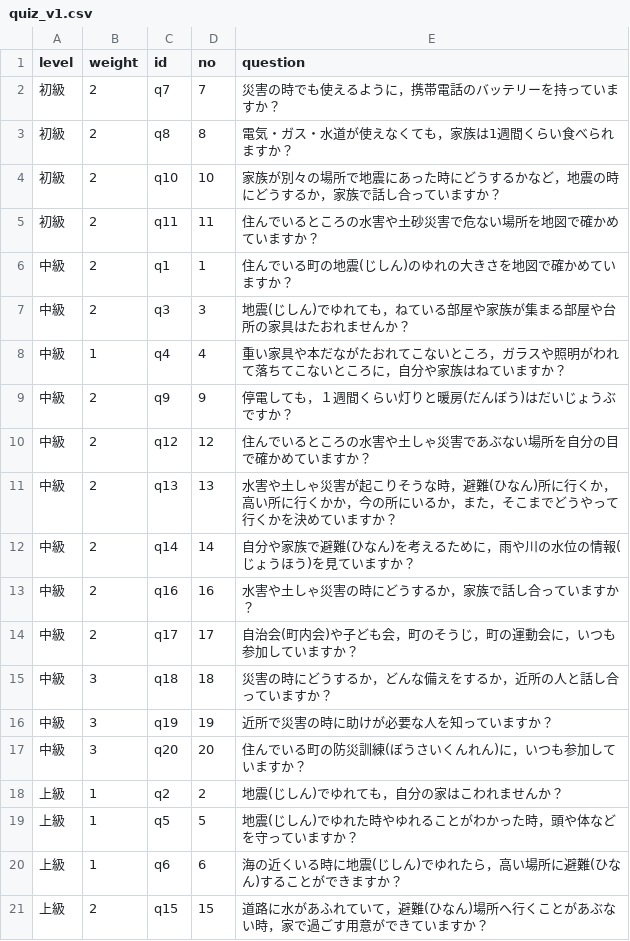
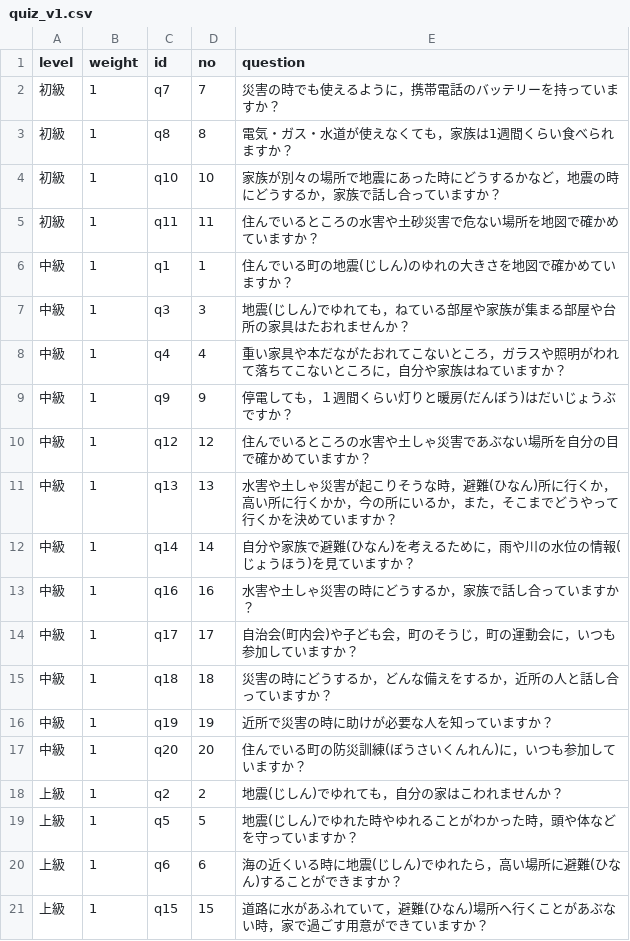
Before and after one commit to kaitoby2/gensaikyoushitsu-backend, a CSV file: data/quiz_v1.csv, drawn as a sheet.

Commit message:
Update quiz_v1.csv

```diff
--- a/data/quiz_v1.csv
+++ b/data/quiz_v1.csv
@@ -1,18 +1,18 @@
 level,weight,id,no,question
-初級,2,q7,7,災害の時でも使えるように，携帯電話のバッテリーを持っていますか？
-初級,2,q8,8,電気・ガス・水道が使えなくても，家族は1週間くらい食べられますか？
-初級,2,q10,10,家族が別々の場所で地震にあった時にどうするかなど，地震の時にどうするか，家族で話し合っていますか？
-初級,2,q11,11,住んでいるところの水害や土砂災害で危ない場所を地図で確かめていますか？
-中級,2,q1,1,住んでいる町の地震(じしん)のゆれの大きさを地図で確かめていますか？
-中級,2,q3,3,地震(じしん)でゆれても，ねている部屋や家族が集まる部屋や台所の家具はたおれませんか？
+初級,1,q7,7,災害の時でも使えるように，携帯電話のバッテリーを持っていますか？
+初級,1,q8,8,電気・ガス・水道が使えなくても，家族は1週間くらい食べられますか？
+初級,1,q10,10,家族が別々の場所で地震にあった時にどうするかなど，地震の時にどうするか，家族で話し合っていますか？
+初級,1,q11,11,住んでいるところの水害や土砂災害で危ない場所を地図で確かめていますか？
+中級,1,q1,1,住んでいる町の地震(じしん)のゆれの大きさを地図で確かめていますか？
+中級,1,q3,3,地震(じしん)でゆれても，ねている部屋や家族が集まる部屋や台所の家具はたおれませんか？
 中級,1,q4,4,重い家具や本だながたおれてこないところ，ガラスや照明がわれて落ちてこないところに，自分や家族はねていますか？
-中級,2,q9,9,停電しても，１週間くらい灯りと暖房(だんぼう)はだいじょうぶですか？
-中級,2,q12,12,住んでいるところの水害や土しゃ災害であぶない場所を自分の目で確かめていますか？
-中級,2,q13,13,水害や土しゃ災害が起こりそうな時，避難(ひなん)所に行くか，高い所に行くかか，今の所にいるか，また，そこまでどうやって行くかを決めていますか？
-中級,2,q14,14,自分や家族で避難(ひなん)を考えるために，雨や川の水位の情報(じょうほう)を見ていますか？
-中級,2,q16,16,水害や土しゃ災害の時にどうするか，家族で話し合っていますか？
-中級,2,q17,17,自治会(町内会)や子ども会，町のそうじ，町の運動会に，いつも参加していますか？
-中級,3,q18,18,災害の時にどうするか，どんな備えをするか，近所の人と話し合っていますか？
-中級,3,q19,19,近所で災害の時に助けが必要な人を知っていますか？
-中級,3,q20,20,住んでいる町の防災訓練(ぼうさいくんれん)に，いつも参加していますか？
+中級,1,q9,9,停電しても，１週間くらい灯りと暖房(だんぼう)はだいじょうぶですか？
+中級,1,q12,12,住んでいるところの水害や土しゃ災害であぶない場所を自分の目で確かめていますか？
+中級,1,q13,13,水害や土しゃ災害が起こりそうな時，避難(ひなん)所に行くか，高い所に行くかか，今の所にいるか，また，そこまでどうやって行くかを決めていますか？
+中級,1,q14,14,自分や家族で避難(ひなん)を考えるために，雨や川の水位の情報(じょうほう)を見ていますか？
+中級,1,q16,16,水害や土しゃ災害の時にどうするか，家族で話し合っていますか？
+中級,1,q17,17,自治会(町内会)や子ども会，町のそうじ，町の運動会に，いつも参加していますか？
+中級,1,q18,18,災害の時にどうするか，どんな備えをするか，近所の人と話し合っていますか？
+中級,1,q19,19,近所で災害の時に助けが必要な人を知っていますか？
+中級,1,q20,20,住んでいる町の防災訓練(ぼうさいくんれん)に，いつも参加していますか？
 上級,1,q2,2,地震(じしん)でゆれても，自分の家はこわれませんか？
@@ -20,2 +20,2 @@ level,weight,id,no,question
 上級,1,q6,6,海の近くいる時に地震(じしん)でゆれたら，高い場所に避難(ひなん)することができますか？
-上級,2,q15,15,道路に水があふれていて，避難(ひなん)場所へ行くことがあぶない時，家で過ごす用意ができていますか？
+上級,1,q15,15,道路に水があふれていて，避難(ひなん)場所へ行くことがあぶない時，家で過ごす用意ができていますか？
```
